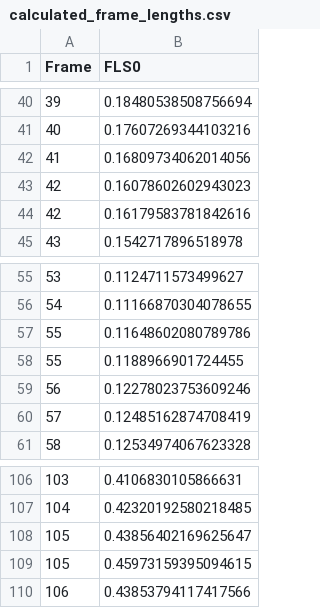
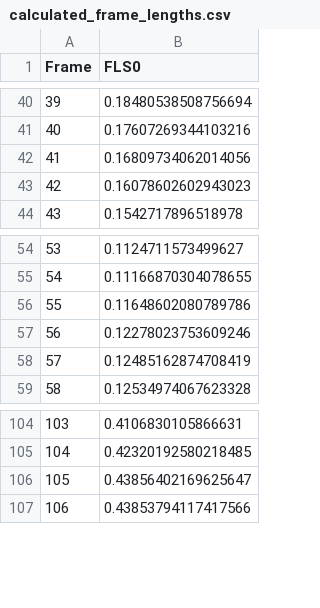
Before and after one commit to nimayyazdani/SyncFLSPseudo, a CSV file: results/calculated_frame_lengths.csv, drawn as a sheet; only a part is shown, gaps mark what is left out.

```diff
--- a/results/calculated_frame_lengths.csv
+++ b/results/calculated_frame_lengths.csv
@@ -43,3 +43,2 @@ Frame,FLS0
 42,0.16078602602943023
-42,0.16179583781842616
 43,0.1542717896518978
@@ -57,3 +56,2 @@ Frame,FLS0
 55,0.11648602080789786
-55,0.1188966901724455
 56,0.12278023753609246
@@ -108,3 +106,2 @@ Frame,FLS0
 105,0.43856402169625647
-105,0.45973159395094615
 106,0.43853794117417566
```
Also changed, not shown: results/calculated_waypoints.csv, 3 other files.
